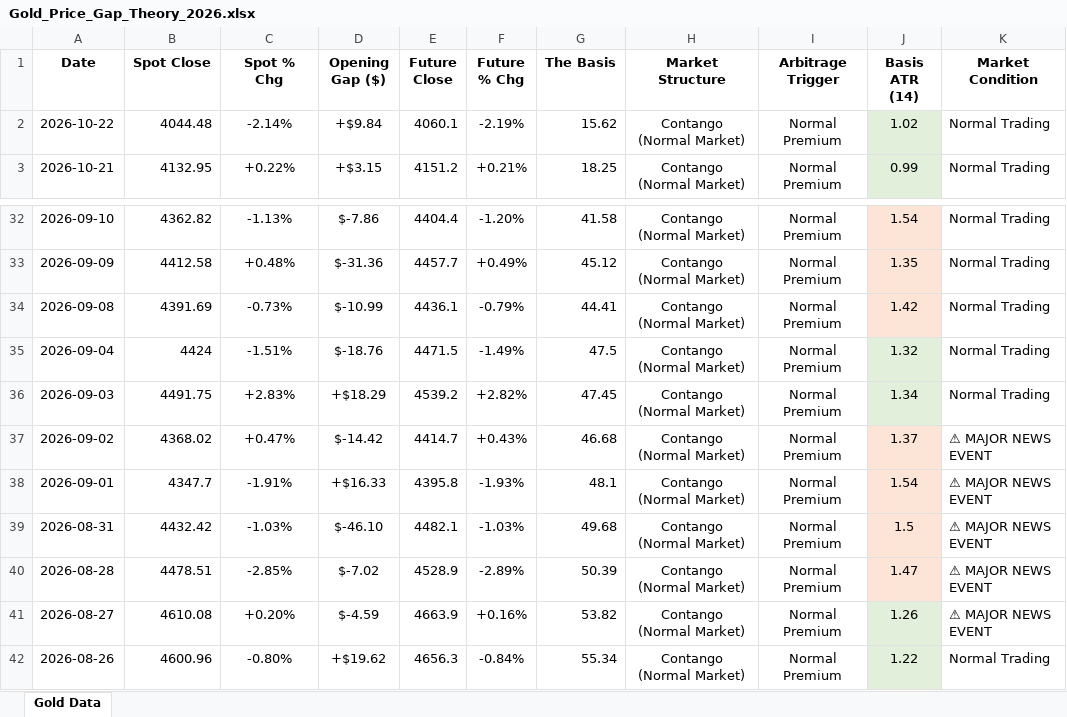
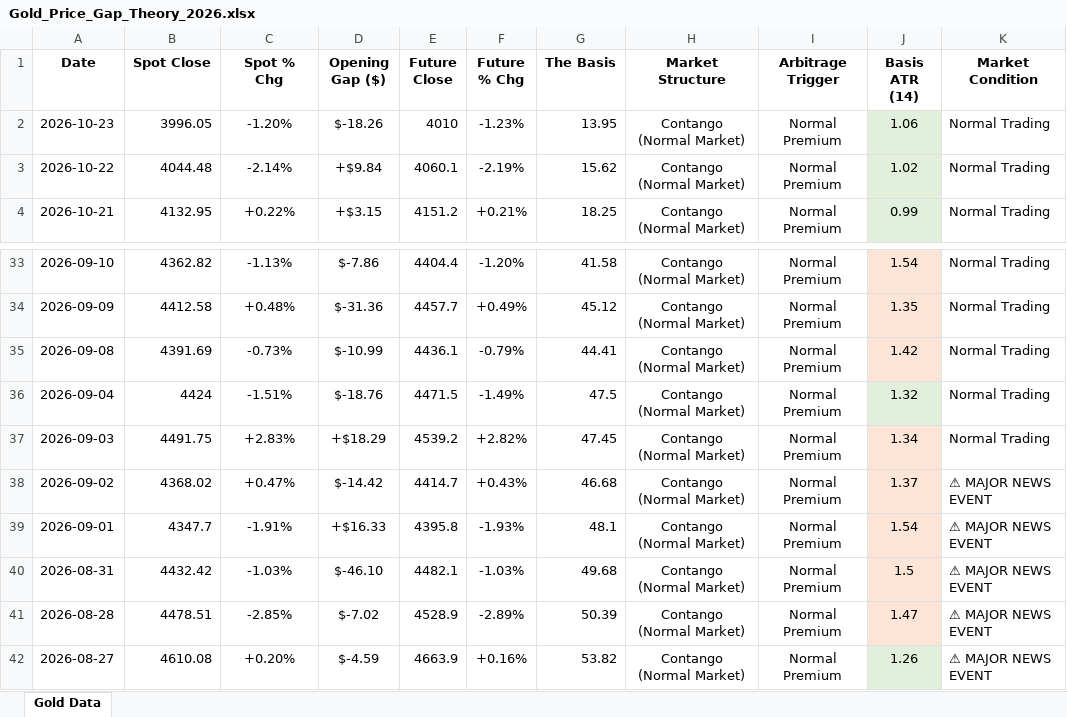
Before and after one commit to Jamesssurfer/SpotVsFutureGold, an Excel workbook: Gold_Price_Gap_Theory_2026.xlsx, sheet Gold Data, drawn as a sheet; only a part is shown, gaps mark what is left out; the shorter side is filled out with more unchanged rows; values as stored, in another font and other column widths than the file's, no borders; addresses are those after the commit; the diff names each change by its address in the sheet, - before the commit and + after, or states it on an @@ line.

Commit message:
Automated Web Log Sync: 2026-10-27 10:59

```diff
--- a/Gold_Price_Gap_Theory_2026.xlsx (sheet Gold Data)
+++ b/Gold_Price_Gap_Theory_2026.xlsx (sheet Gold Data)
+row 2: 2026-10-23 | 3996.05 | -1.20% | $-18.26 | 4010 | -1.23% | 13.95 | Contango (Normal Market) | Normal Premium | 1.06 | Normal Trading
-J37 fill: #E2EFDA
+J37 fill: #FCE4D6
```
